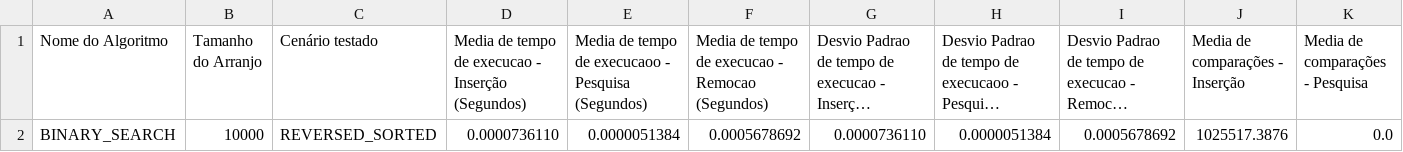
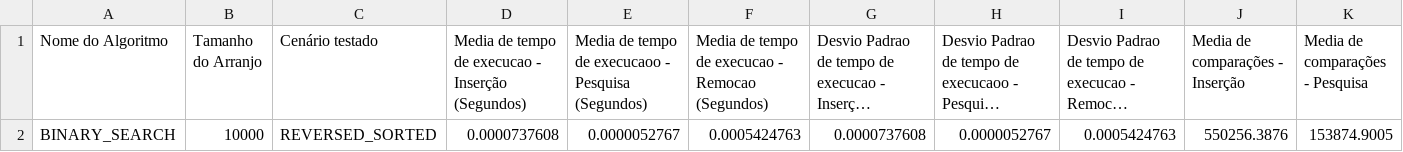
Before and after one commit to Mateusmsouza/unifesp, a CSV file: estrutura-de-dados/prova-02/generated_csvs/BINARY_SEARCH_10000_REVERSED_SORTED.csv, drawn as a sheet; only a part is shown; long unchanged cells end in …; removed rows and columns are numbered as before the commit, all else as after; rows hold the shown columns only; the diff names each change by its address in the sheet, - before the commit and + after, or states it on an @@ line.

```diff
--- a/estrutura-de-dados/prova-02/generated_csvs/BINARY_SEARCH_10000_REVERSED_SORTED.csv
+++ b/estrutura-de-dados/prova-02/generated_csvs/BINARY_SEARCH_10000_REVERSED_SORTED.csv
-row 2: BINARY_SEARCH | 10000 | REVERSED_SORTED | 0.0000736110 | 0.0000051384 | 0.0005678692 | 0.0000736110 | 0.0000051384 | 0.0005678692 | 1025517.3876 | 0.0
+row 2: BINARY_SEARCH | 10000 | REVERSED_SORTED | 0.0000737608 | 0.0000052767 | 0.0005424763 | 0.0000737608 | 0.0000052767 | 0.0005424763 | 550256.3876 | 153874.9005
```
Also changed, not shown: estrutura-de-dados/prova-02/generated_csvs/BINARY_SEARCH_100000_REVERSED_SORTED.csv, estrutura-de-dados/prova-02/generated_csvs/BINARY_SEARCH_100000_UNSORTED.csv, 17 other files.
